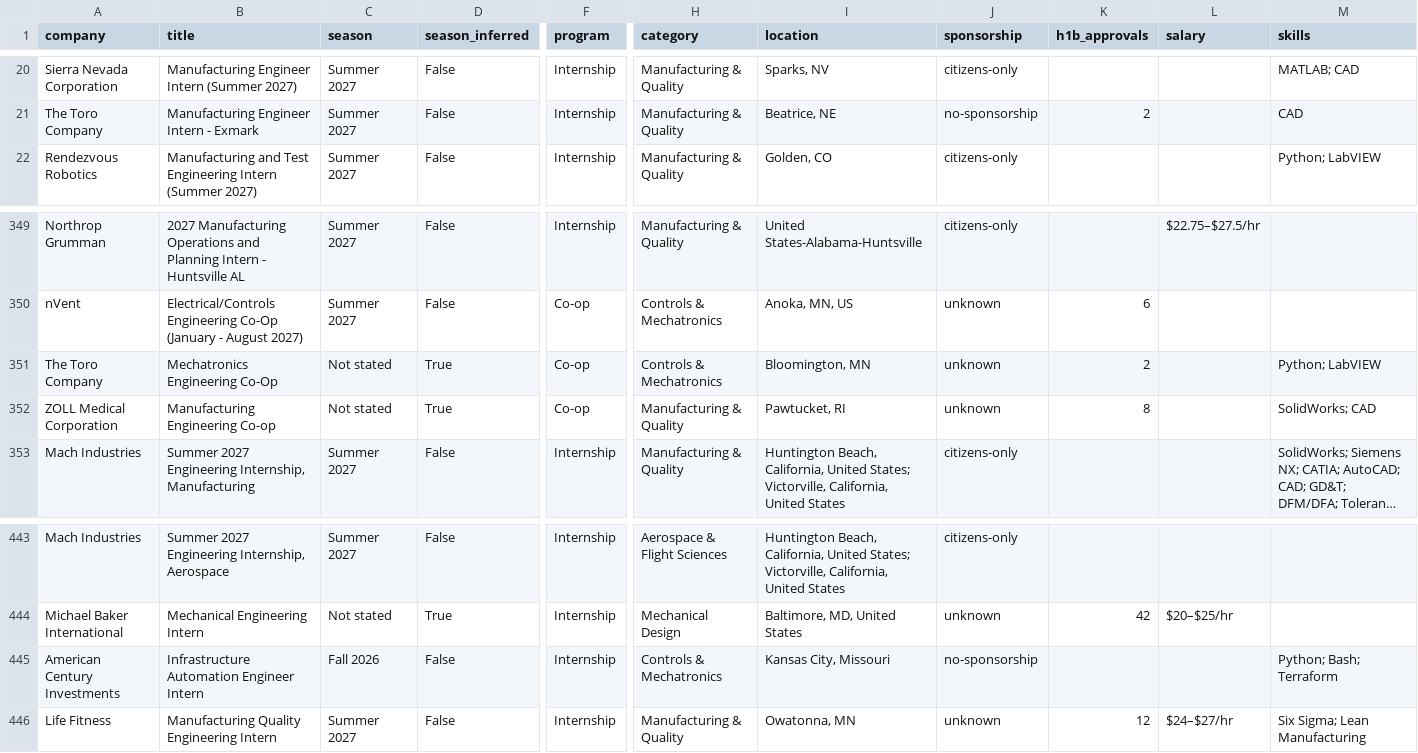
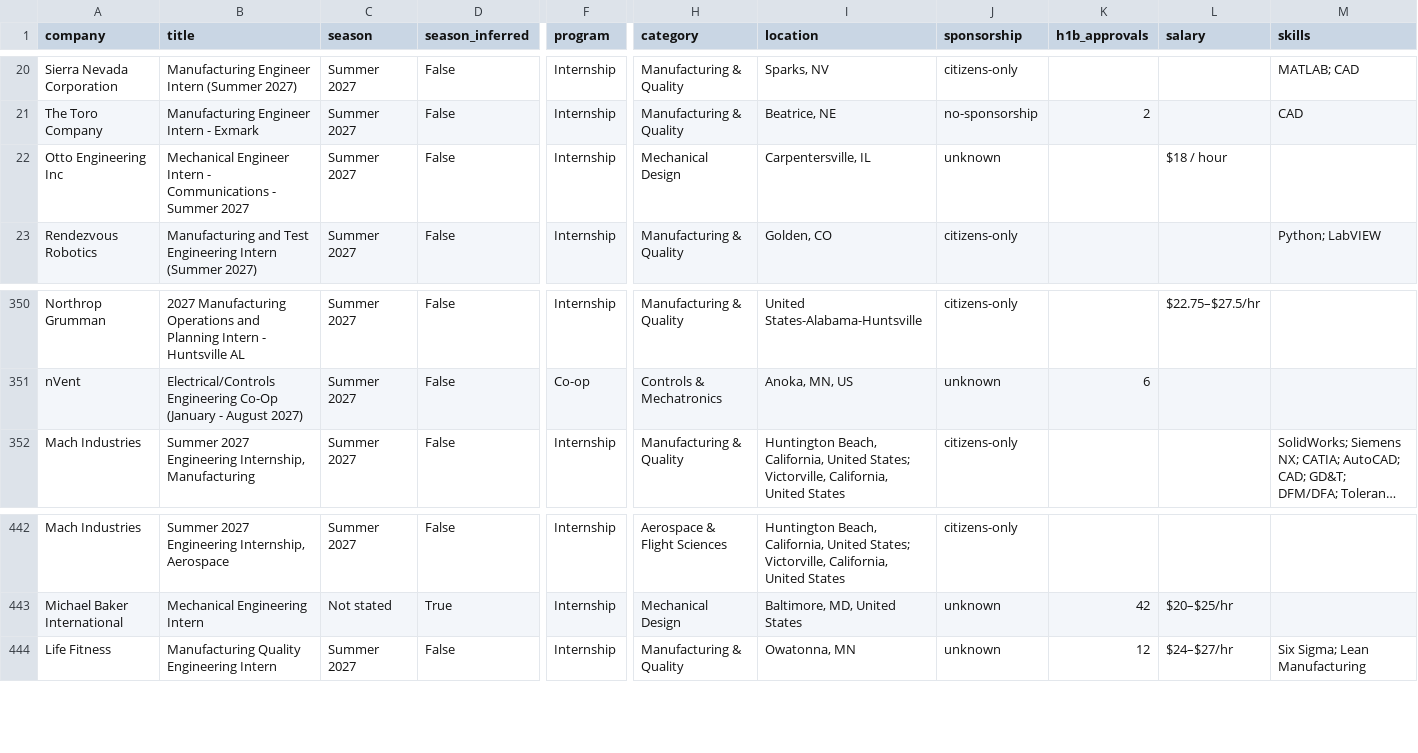
Before and after one commit to pranavd1437/mechanical-aerospace-internship-engine, a CSV file: data/internships.csv, drawn as a sheet; only a part is shown, gaps mark what is left out; long unchanged cells end in …; removed rows and columns are numbered as before the commit, all else as after; rows hold the shown columns only; the diff names each change by its address in the sheet, - before the commit and + after, or states it on an @@ line.

```diff
--- a/data/internships.csv
+++ b/data/internships.csv
+row 22: Otto Engineering Inc | Mechanical Engineer Intern - Communications - Summer 2027 | Summer 2027 | False | Internship | Mechanical Design | Carpentersville, IL | unknown |  | $18 / hour
-row 351: The Toro Company | Mechatronics Engineering Co-Op | Not stated | True | Co-op | Controls & Mechatronics | Bloomington, MN | unknown | 2 |  | Python; LabVIEW
-row 352: ZOLL Medical Corporation | Manufacturing Engineering Co-op | Not stated | True | Co-op | Manufacturing & Quality | Pawtucket, RI | unknown | 8 |  | SolidWorks; CAD
-row 445: American Century Investments | Infrastructure Automation Engineer Intern | Fall 2026 | False | Internship | Controls & Mechatronics | Kansas City, Missouri | no-sponsorship |  |  | Python; Bash; Terraform
```
Also changed, not shown: docs/internships.csv, 14 other files.
